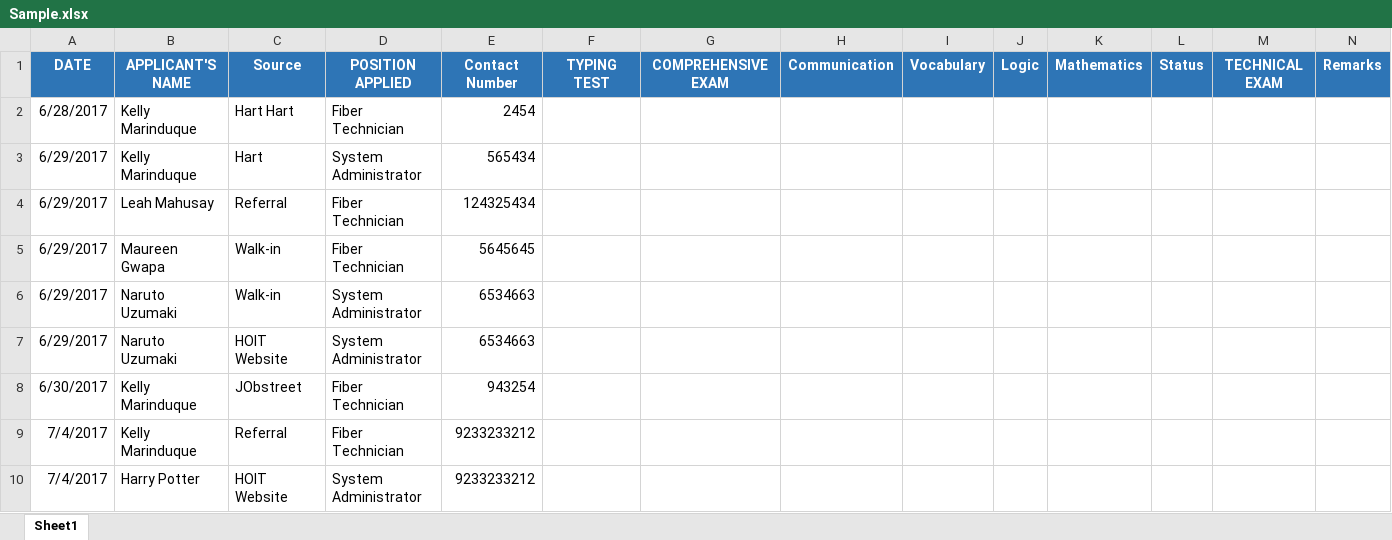
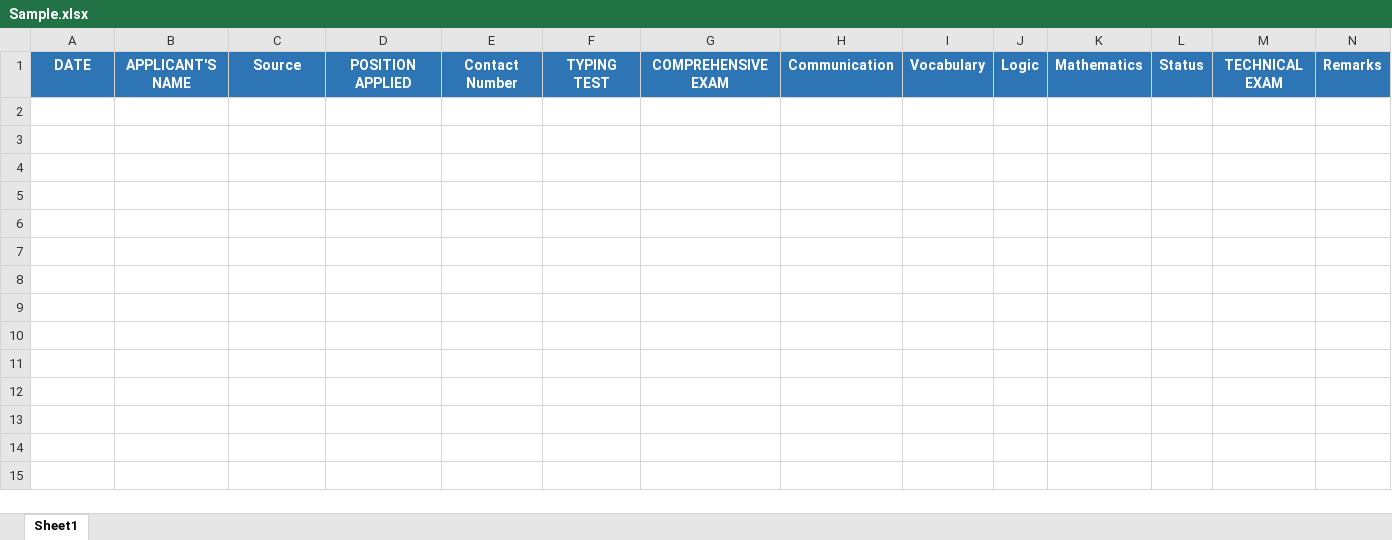
Before and after one commit to baishie/WebApp, an Excel workbook: Sample.xlsx, sheet Sheet1, drawn as a sheet; values as stored, in another font and other column widths than the file's, no borders; the diff names each change by its address in the sheet, - before the commit and + after, or states it on an @@ line.

```diff
--- a/Sample.xlsx (sheet Sheet1)
+++ b/Sample.xlsx (sheet Sheet1)
-row 2: 6/28/2017 | Kelly Marinduque | Hart Hart | Fiber Technician | 2454
-row 3: 6/29/2017 | Kelly Marinduque | Hart | System Administrator | 565434
-row 4: 6/29/2017 | Leah Mahusay | Referral | Fiber Technician | 124325434
-row 5: 6/29/2017 | Maureen Gwapa | Walk-in | Fiber Technician | 5645645
-row 6: 6/29/2017 | Naruto Uzumaki | Walk-in | System Administrator | 6534663
-row 7: 6/29/2017 | Naruto Uzumaki | HOIT Website | System Administrator | 6534663
-row 8: 6/30/2017 | Kelly Marinduque | JObstreet | Fiber Technician | 943254
-row 9: 7/4/2017 | Kelly Marinduque | Referral | Fiber Technician | 9233233212
-row 10: 7/4/2017 | Harry Potter | HOIT Website | System Administrator | 9233233212
```
Also changed, not shown: 26 other files.
